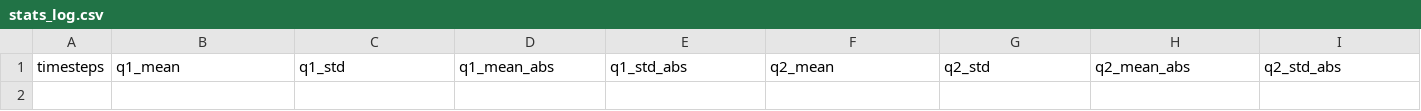
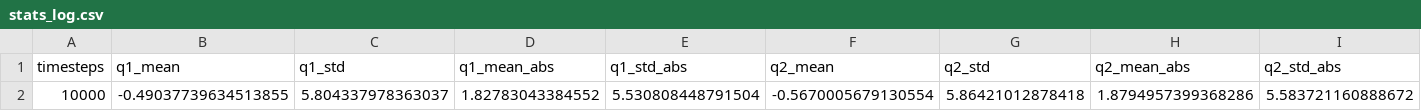
Before and after one commit to samasat5/LunarLanding_DDPG-TD3, a CSV file: logs_td3/stats/stats_log.csv, drawn as a sheet; only a part is shown; rows hold the shown columns only; the diff names each change by its address in the sheet, - before the commit and + after, or states it on an @@ line.

```diff
--- a/logs_td3/stats/stats_log.csv
+++ b/logs_td3/stats/stats_log.csv
+row 2: 10000 | -0.49037739634513855 | 5.804337978363037 | 1.82783043384552 | 5.530808448791504 | -0.5670005679130554 | 5.86421012878418 | 1.8794957399368286 | 5.583721160888672
```
Also changed, not shown: 3 other files.
